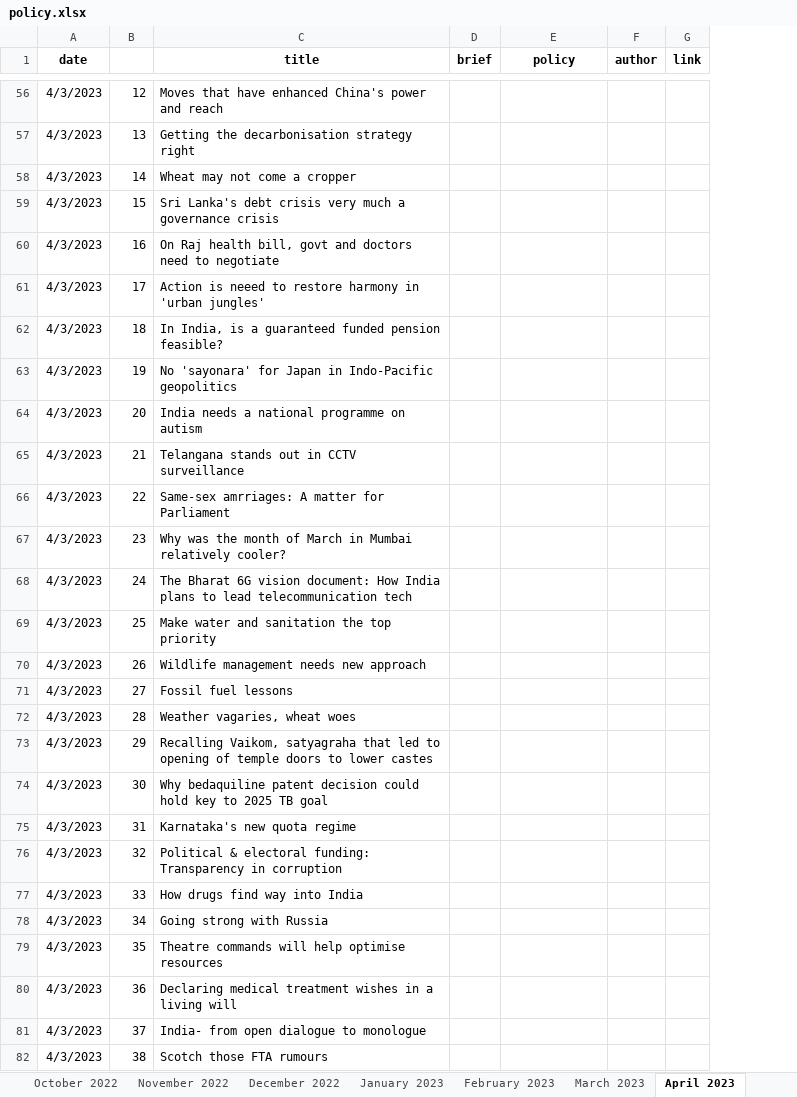
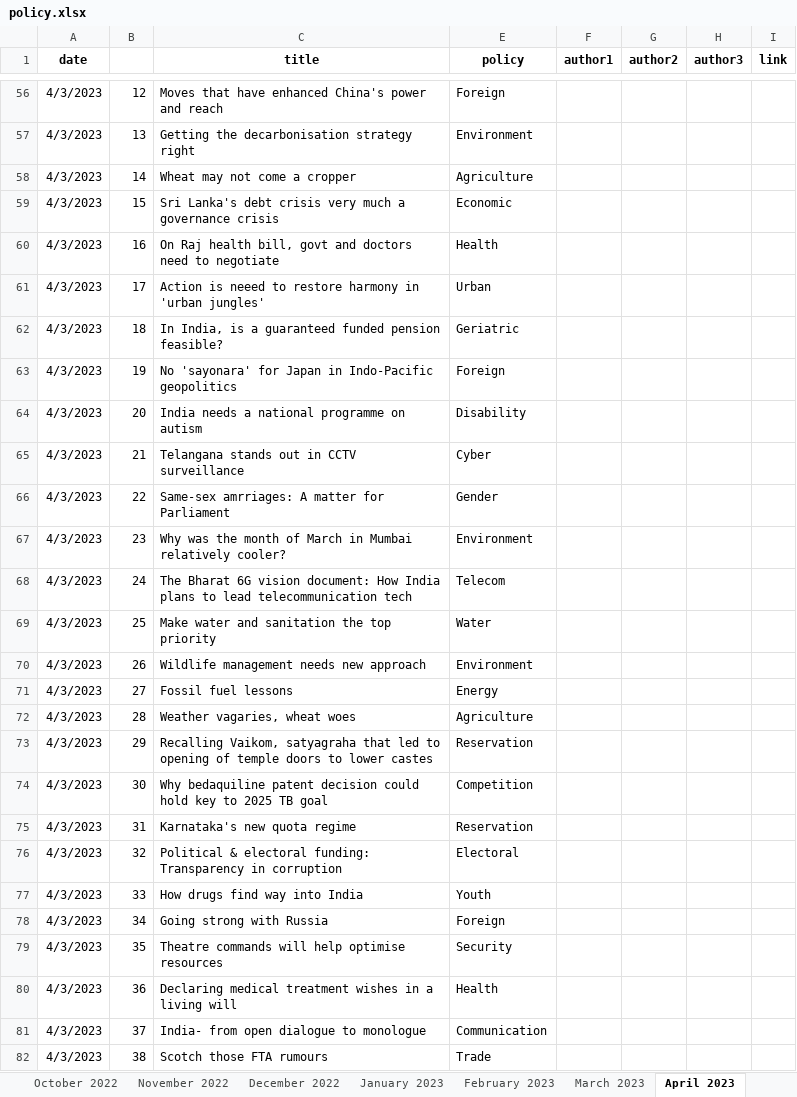
Before and after one commit to AnuMadav/rerite, an Excel workbook: policy.xlsx, sheet April 2023, drawn as a sheet; only a part is shown, gaps mark what is left out; values as stored, in another font and other column widths than the file's, no borders; removed rows and columns are numbered as before the commit, all else as after; the diff covers the shown part only; the diff names each change by its address in the sheet, - before the commit and + after, or states it on an @@ line.

Commit message:
Add to April 17, 2023

```diff
--- a/policy.xlsx (sheet April 2023)
+++ b/policy.xlsx (sheet April 2023)
@@ column D (brief) hidden, empty @@
-column F (author), empty
+column F (author1), empty
+column G (author2), empty
+column H (author3), empty
-E56 (policy): (empty)
+E56 (policy): Foreign
-E57 (policy): (empty)
+E57 (policy): Environment
-E58 (policy): (empty)
+E58 (policy): Agriculture
-E59 (policy): (empty)
+E59 (policy): Economic
-E60 (policy): (empty)
+E60 (policy): Health
-E61 (policy): (empty)
+E61 (policy): Urban
-E62 (policy): (empty)
+E62 (policy): Geriatric
-E63 (policy): (empty)
+E63 (policy): Foreign
-E64 (policy): (empty)
+E64 (policy): Disability
-E65 (policy): (empty)
+E65 (policy): Cyber
-E66 (policy): (empty)
+E66 (policy): Gender
-E67 (policy): (empty)
+E67 (policy): Environment
-E68 (policy): (empty)
+E68 (policy): Telecom
-E69 (policy): (empty)
+E69 (policy): Water
-E70 (policy): (empty)
+E70 (policy): Environment
-E71 (policy): (empty)
+E71 (policy): Energy
-E72 (policy): (empty)
+E72 (policy): Agriculture
-E73 (policy): (empty)
+E73 (policy): Reservation
-E74 (policy): (empty)
+E74 (policy): Competition
-E75 (policy): (empty)
+E75 (policy): Reservation
-E76 (policy): (empty)
+E76 (policy): Electoral
-E77 (policy): (empty)
+E77 (policy): Youth
-E78 (policy): (empty)
+E78 (policy): Foreign
-E79 (policy): (empty)
+E79 (policy): Security
-E80 (policy): (empty)
+E80 (policy): Health
-E81 (policy): (empty)
+E81 (policy): Communication
-E82 (policy): (empty)
+E82 (policy): Trade
```
Also changed, not shown: 45 added rows and 94 edited cells elsewhere in this sheet, sheet October 2022, sheet March 2023, sheet January 2023, other sheet tabs.
